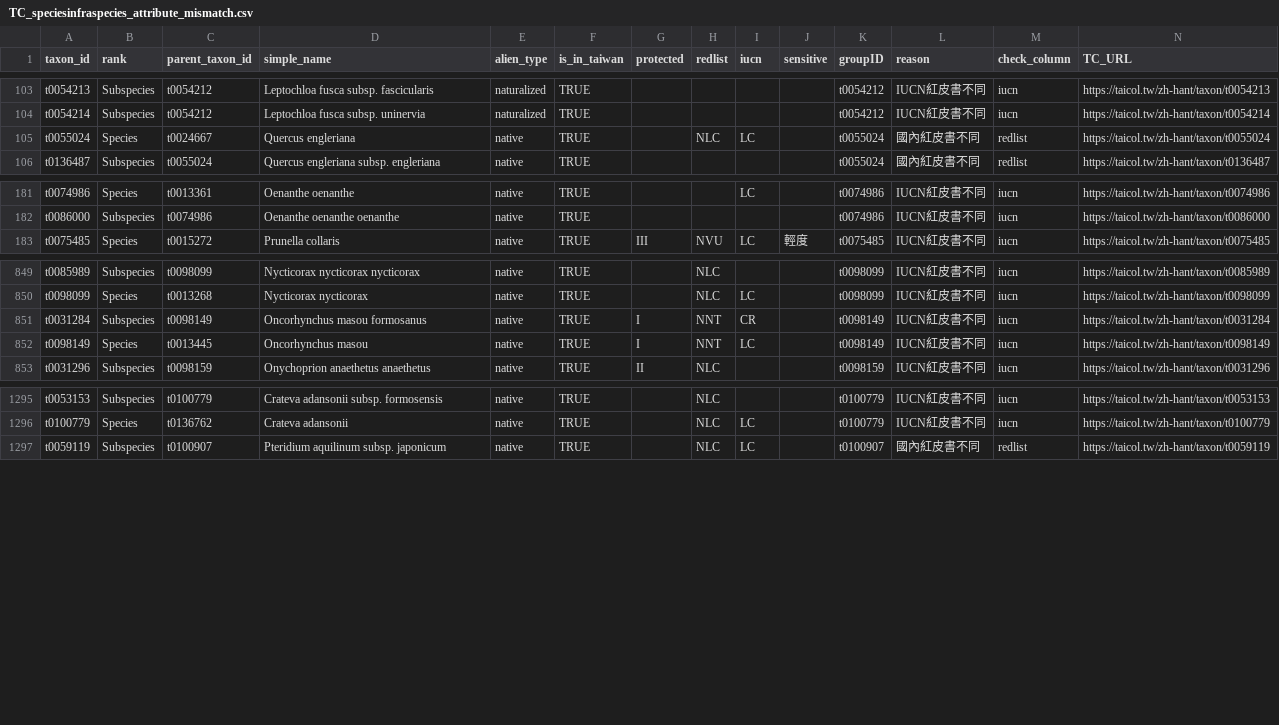
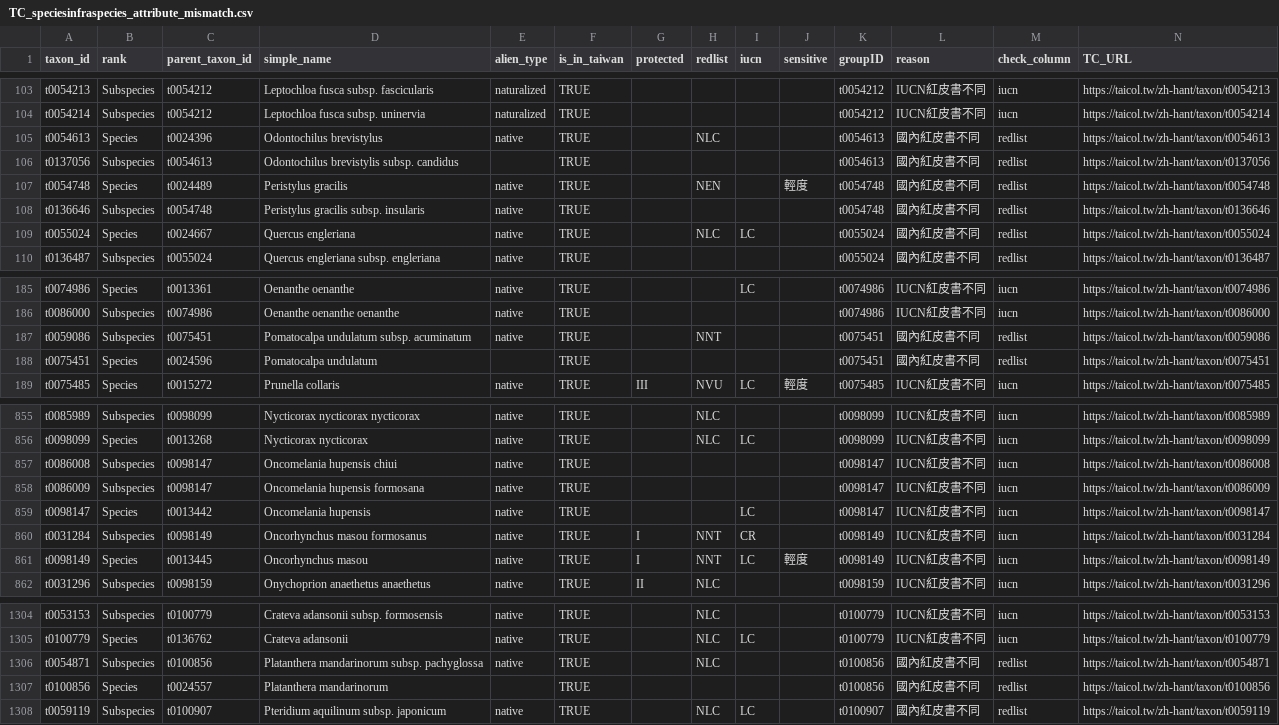
Before and after one commit to TBNworkGroup/Specieslist_Validation_Dashboard, a CSV file: data/output/TC_speciesinfraspecies_attribute_mismatch.csv, drawn as a sheet; only a part is shown, gaps mark what is left out.

```diff
--- a/data/output/TC_speciesinfraspecies_attribute_mismatch.csv
+++ b/data/output/TC_speciesinfraspecies_attribute_mismatch.csv
@@ -104,2 +104,6 @@ t0054213,Subspecies,t0054212,Leptochloa fusca subsp. fascicularis,naturalized,TR
 t0054214,Subspecies,t0054212,Leptochloa fusca subsp. uninervia,naturalized,TRUE,"",,"","",t0054212,IUCN紅皮書不同,iucn,https://taicol.tw/zh-hant/taxon/t0054214
+t0054613,Species,t0024396,Odontochilus brevistylus,native,TRUE,"",NLC,"","",t0054613,國內紅皮書不同,redlist,https://taicol.tw/zh-hant/taxon/t0054613
+t0137056,Subspecies,t0054613,Odontochilus brevistylis subsp. candidus,"",TRUE,"","","","",t0054613,國內紅皮書不同,redlist,https://taicol.tw/zh-hant/taxon/t0137056
+t0054748,Species,t0024489,Peristylus gracilis,native,TRUE,"",NEN,"",輕度,t0054748,國內紅皮書不同,redlist,https://taicol.tw/zh-hant/taxon/t0054748
+t0136646,Subspecies,t0054748,Peristylus gracilis subsp. insularis,native,TRUE,"","","","",t0054748,國內紅皮書不同,redlist,https://taicol.tw/zh-hant/taxon/t0136646
 t0055024,Species,t0024667,Quercus engleriana,native,TRUE,"",NLC,LC,"",t0055024,國內紅皮書不同,redlist,https://taicol.tw/zh-hant/taxon/t0055024
@@ -182,2 +186,4 @@ t0074986,Species,t0013361,Oenanthe oenanthe,native,TRUE,"","",LC,"",t0074986,IUC
 t0086000,Subspecies,t0074986,Oenanthe oenanthe oenanthe,native,TRUE,"","","","",t0074986,IUCN紅皮書不同,iucn,https://taicol.tw/zh-hant/taxon/t0086000
+t0059086,Subspecies,t0075451,Pomatocalpa undulatum subsp. acuminatum,native,TRUE,"",NNT,"","",t0075451,國內紅皮書不同,redlist,https://taicol.tw/zh-hant/taxon/t0059086
+t0075451,Species,t0024596,Pomatocalpa undulatum,"",TRUE,"","","","",t0075451,國內紅皮書不同,redlist,https://taicol.tw/zh-hant/taxon/t0075451
 t0075485,Species,t0015272,Prunella collaris,native,TRUE,III,NVU,LC,輕度,t0075485,IUCN紅皮書不同,iucn,https://taicol.tw/zh-hant/taxon/t0075485
@@ -850,4 +856,7 @@ t0085989,Subspecies,t0098099,Nycticorax nycticorax nycticorax,native,TRUE,"",NLC
 t0098099,Species,t0013268,Nycticorax nycticorax,native,TRUE,"",NLC,LC,"",t0098099,IUCN紅皮書不同,iucn,https://taicol.tw/zh-hant/taxon/t0098099
+t0086008,Subspecies,t0098147,Oncomelania hupensis chiui,native,TRUE,"","","","",t0098147,IUCN紅皮書不同,iucn,https://taicol.tw/zh-hant/taxon/t0086008
+t0086009,Subspecies,t0098147,Oncomelania hupensis formosana,native,TRUE,"","","","",t0098147,IUCN紅皮書不同,iucn,https://taicol.tw/zh-hant/taxon/t0086009
+t0098147,Species,t0013442,Oncomelania hupensis,native,TRUE,"","",LC,"",t0098147,IUCN紅皮書不同,iucn,https://taicol.tw/zh-hant/taxon/t0098147
 t0031284,Subspecies,t0098149,Oncorhynchus masou formosanus,native,TRUE,I,NNT,CR,"",t0098149,IUCN紅皮書不同,iucn,https://taicol.tw/zh-hant/taxon/t0031284
-t0098149,Species,t0013445,Oncorhynchus masou,native,TRUE,I,NNT,LC,"",t0098149,IUCN紅皮書不同,iucn,https://taicol.tw/zh-hant/taxon/t0098149
+t0098149,Species,t0013445,Oncorhynchus masou,native,TRUE,I,NNT,LC,輕度,t0098149,IUCN紅皮書不同,iucn,https://taicol.tw/zh-hant/taxon/t0098149
 t0031296,Subspecies,t0098159,Onychoprion anaethetus anaethetus,native,TRUE,II,NLC,"","",t0098159,IUCN紅皮書不同,iucn,https://taicol.tw/zh-hant/taxon/t0031296
@@ -1296,2 +1305,4 @@ t0053153,Subspecies,t0100779,Crateva adansonii subsp. formosensis,native,TRUE,""
 t0100779,Species,t0136762,Crateva adansonii,native,TRUE,"",NLC,LC,"",t0100779,IUCN紅皮書不同,iucn,https://taicol.tw/zh-hant/taxon/t0100779
+t0054871,Subspecies,t0100856,Platanthera mandarinorum subsp. pachyglossa,native,TRUE,"",NLC,"","",t0100856,國內紅皮書不同,redlist,https://taicol.tw/zh-hant/taxon/t0054871
+t0100856,Species,t0024557,Platanthera mandarinorum,"",TRUE,"","","","",t0100856,國內紅皮書不同,redlist,https://taicol.tw/zh-hant/taxon/t0100856
 t0059119,Subspecies,t0100907,Pteridium aquilinum subsp. japonicum,native,TRUE,"",NLC,LC,"",t0100907,國內紅皮書不同,redlist,https://taicol.tw/zh-hant/taxon/t0059119
```
Also changed, not shown: data/output/TT_duplicates_result_vers2.csv, data/output/TT_errortypes_result.csv, 34 other files.
